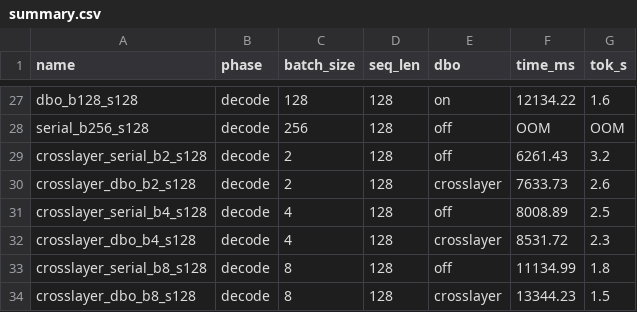
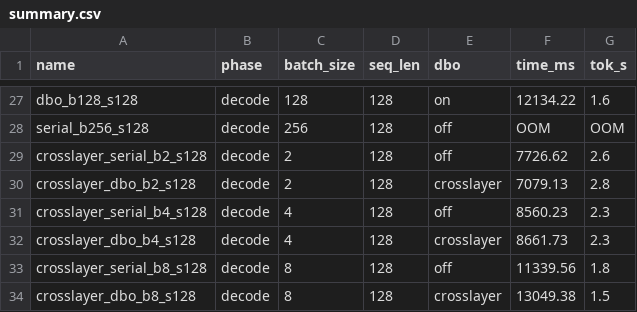
Before and after one commit to unknown-zyz/afd_demo, a CSV file: results/experiments_qwen3_v6/summary.csv, drawn as a sheet; only a part is shown, gaps mark what is left out.

```diff
--- a/results/experiments_qwen3_v6/summary.csv
+++ b/results/experiments_qwen3_v6/summary.csv
@@ -28,7 +28,7 @@ dbo_b128_s128,decode,128,128,on,12134.22,1.6
 serial_b256_s128,decode,256,128,off,OOM,OOM
-crosslayer_serial_b2_s128,decode,2,128,off,6261.43,3.2
-crosslayer_dbo_b2_s128,decode,2,128,crosslayer,7633.73,2.6
-crosslayer_serial_b4_s128,decode,4,128,off,8008.89,2.5
-crosslayer_dbo_b4_s128,decode,4,128,crosslayer,8531.72,2.3
-crosslayer_serial_b8_s128,decode,8,128,off,11134.99,1.8
-crosslayer_dbo_b8_s128,decode,8,128,crosslayer,13344.23,1.5
+crosslayer_serial_b2_s128,decode,2,128,off,7726.62,2.6
+crosslayer_dbo_b2_s128,decode,2,128,crosslayer,7079.13,2.8
+crosslayer_serial_b4_s128,decode,4,128,off,8560.23,2.3
+crosslayer_dbo_b4_s128,decode,4,128,crosslayer,8661.73,2.3
+crosslayer_serial_b8_s128,decode,8,128,off,11339.56,1.8
+crosslayer_dbo_b8_s128,decode,8,128,crosslayer,13049.38,1.5
```
Also changed, not shown: 19 other files.
